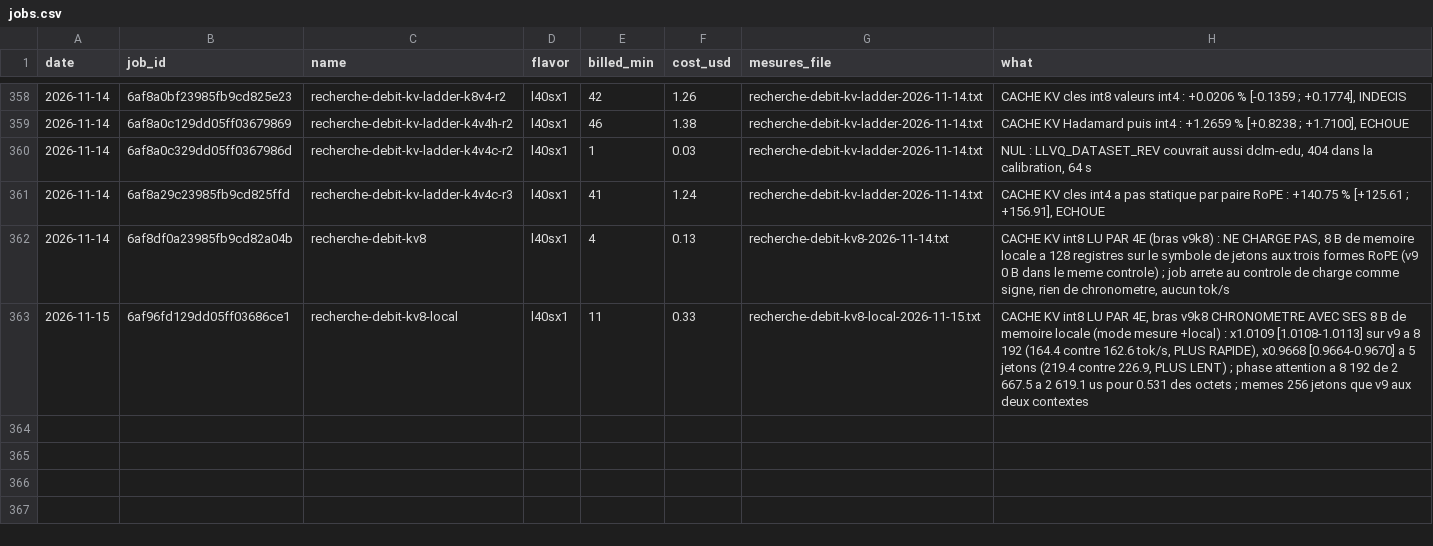
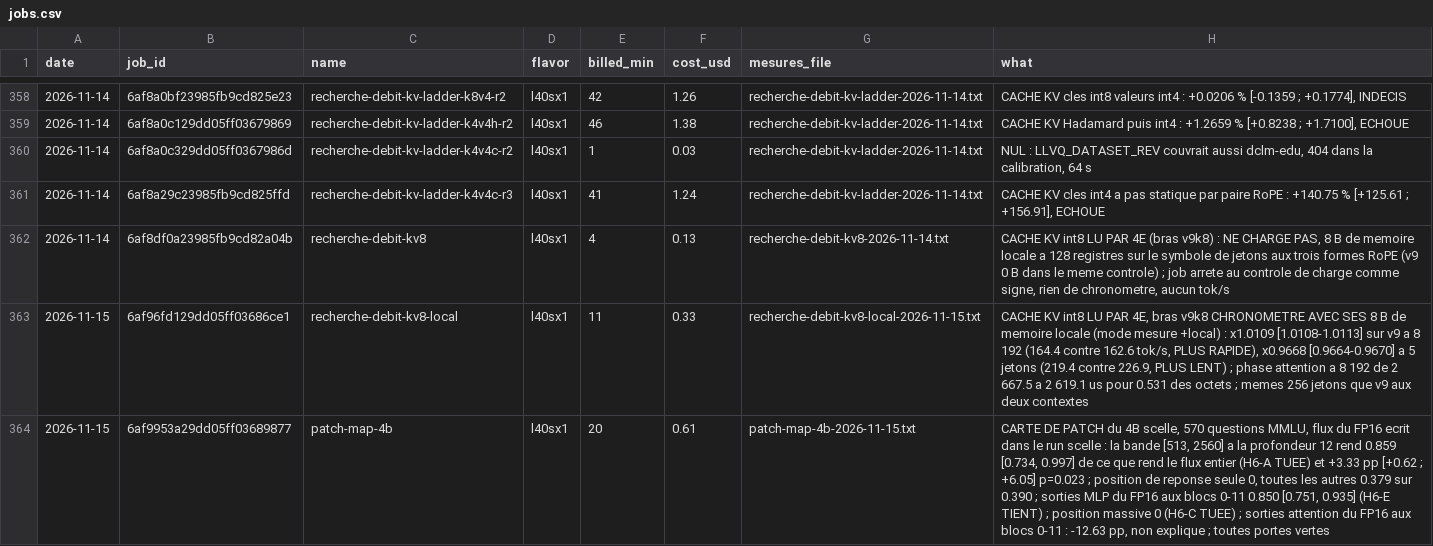
Before and after one commit to pjmalandrino/llvq, a CSV file: docs/data/jobs.csv, drawn as a sheet; only a part is shown, gaps mark what is left out; the diff names each change by its address in the sheet, - before the commit and + after, or states it on an @@ line.

```diff
--- a/docs/data/jobs.csv
+++ b/docs/data/jobs.csv
+row 364: 2026-11-15 | 6af9953a29dd05ff03689877 | patch-map-4b | l40sx1 | 20 | 0.61 | patch-map-4b-2026-11-15.txt | CARTE DE PATCH du 4B scelle, 570 questions MMLU, flux du FP16 ecrit dans le run scelle : la bande [513, 2560] a la profondeur 12 rend 0.859 [0.734, 0.997] de ce que rend le flux entier (H6-A TUEE) et +3.33 pp [+0.62 ; +6.05] p=0.023 ; position de reponse seule 0, toutes les autres 0.379 sur 0.390 ; sorties MLP du FP16 aux blocs 0-11 0.850 [0.751, 0.935] (H6-E TIENT) ; position massive 0 (H6-C TUEE) ; sorties attention du FP16 aux blocs 0-11 : -12.63 pp, non explique ; toutes portes vertes
```
Also changed, not shown: 26 other files.
